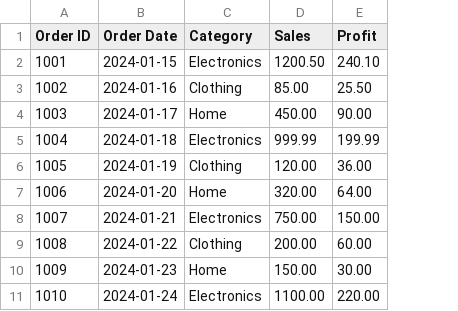
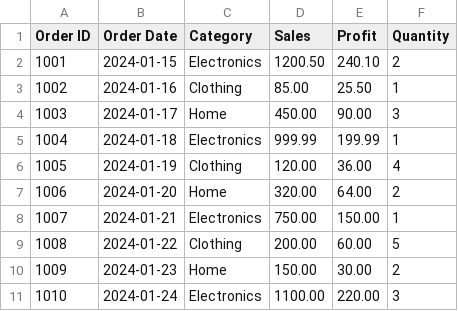
Before and after one commit to Nirrmitt/Automated-RP, a CSV file: data/raw/sample_retail.csv, drawn as a sheet; the diff names each change by its address in the sheet, - before the commit and + after, or states it on an @@ line.

Commit message:
fix: add defensive column checks in cleaner + update sample CSV schema

```diff
--- a/data/raw/sample_retail.csv
+++ b/data/raw/sample_retail.csv
+column F (Quantity), rows 2-11: 2 | 1 | 3 | 1 | 4 | 2 | 1 | 5 | 2 | 3
```
Also changed, not shown: 3 other files.
